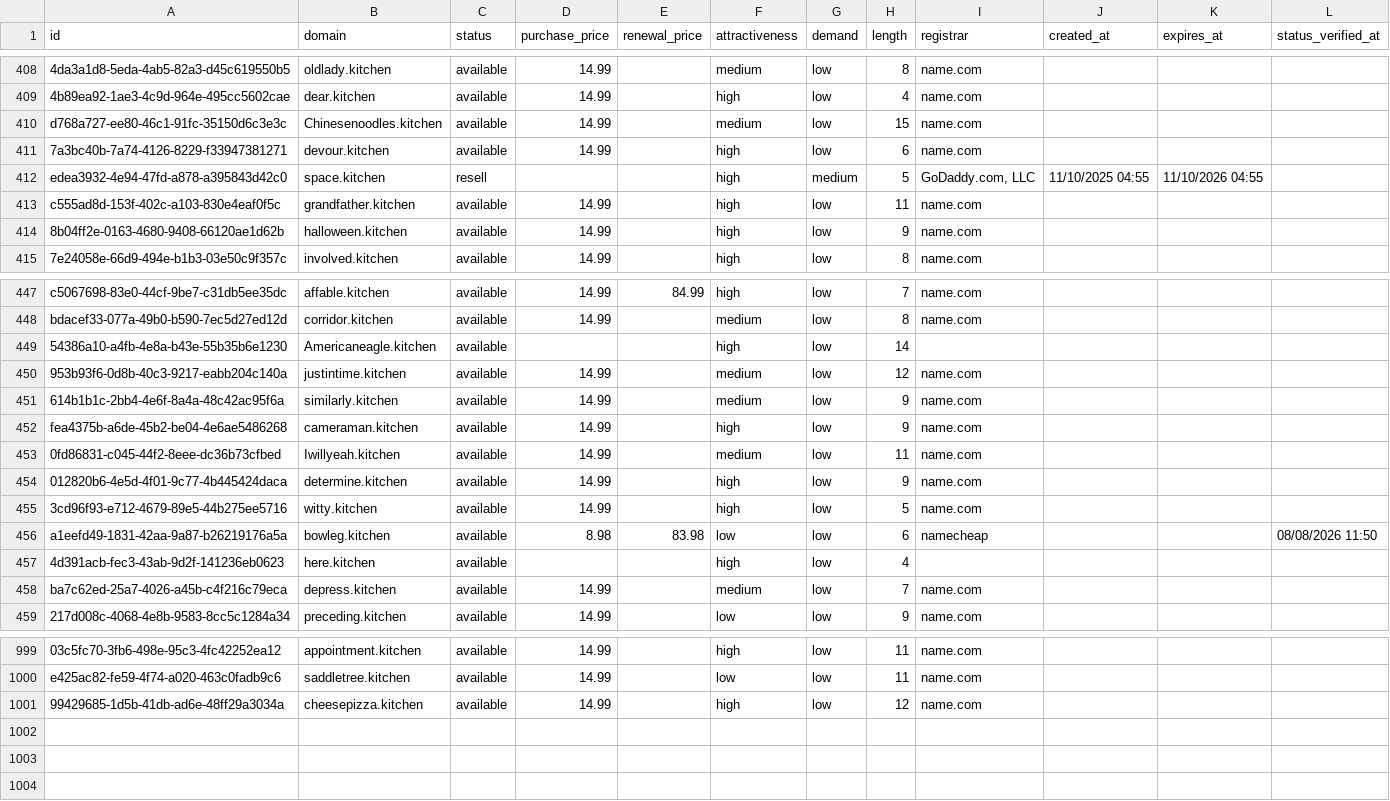
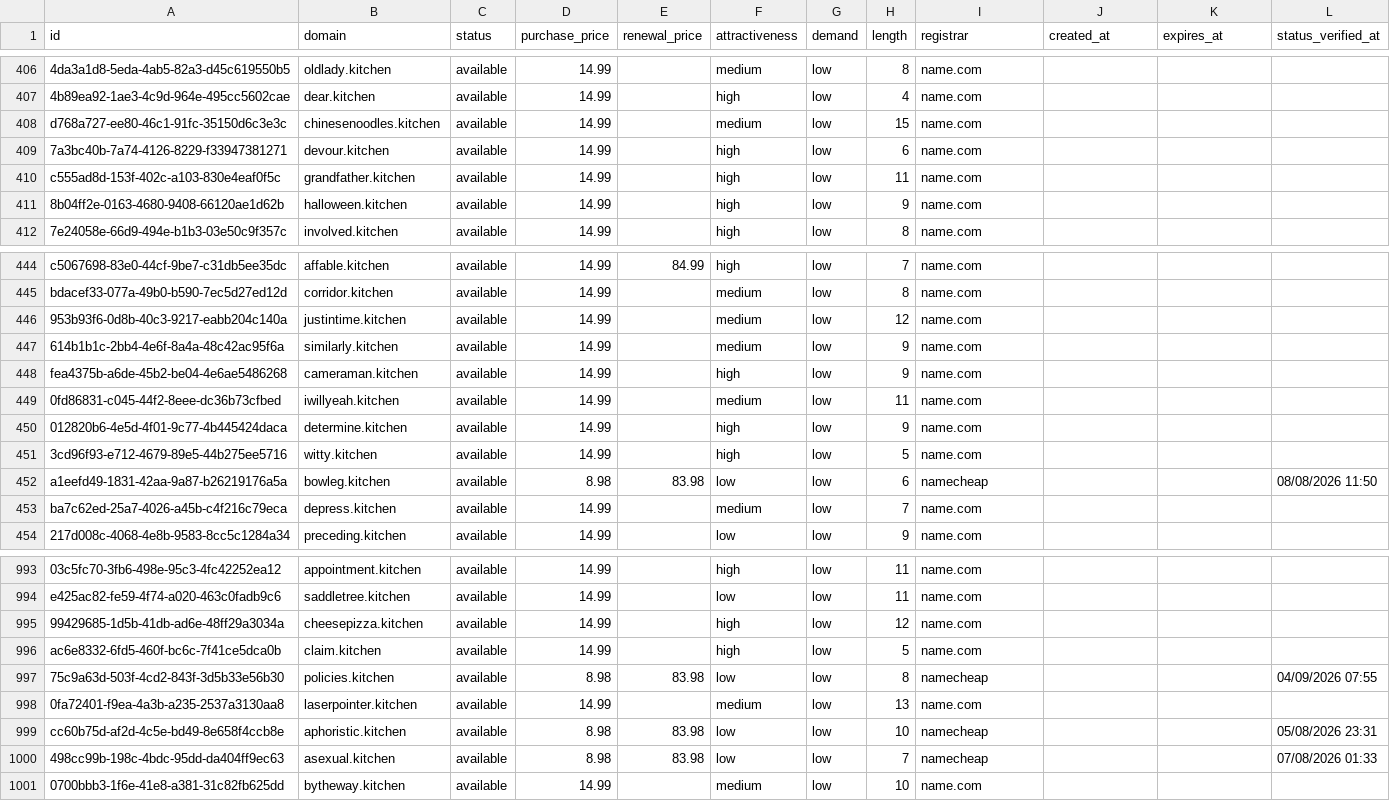
Before and after one commit to UniqueDomains/kitchen-oneword-domains, a CSV file: kitchen.csv, drawn as a sheet; only a part is shown, gaps mark what is left out; removed rows and columns are numbered as before the commit, all else as after; the diff covers the shown part only; the diff names each change by its address in the sheet, - before the commit and + after, or states it on an @@ line.

Commit message:
Domains update

```diff
--- a/kitchen.csv
+++ b/kitchen.csv
-B408 (domain): Chinesenoodles.kitchen
+B408 (domain): chinesenoodles.kitchen
-row 412: edea3932-4e94-47fd-a878-a395843d42c0 | space.kitchen | resell |  |  | high | medium | 5 | GoDaddy.com, LLC | 11/10/2025 04:55 | 11/10/2026 04:55
-row 449: 54386a10-a4fb-4e8a-b43e-55b35b6e1230 | Americaneagle.kitchen | available |  |  | high | low | 14
-B449 (domain): Iwillyeah.kitchen
+B449 (domain): iwillyeah.kitchen
-row 457: 4d391acb-fec3-43ab-9d2f-141236eb0623 | here.kitchen | available |  |  | high | low | 4
+row 996: ac6e8332-6fd5-460f-bc6c-7f41ce5dca0b | claim.kitchen | available | 14.99 |  | high | low | 5 | name.com
+row 997: 75c9a63d-503f-4cd2-843f-3d5b33e56b30 | policies.kitchen | available | 8.98 | 83.98 | low | low | 8 | namecheap |  |  | 04/09/2026 07:55
+row 998: 0fa72401-f9ea-4a3b-a235-2537a3130aa8 | laserpointer.kitchen | available | 14.99 |  | medium | low | 13 | name.com
+row 999: cc60b75d-af2d-4c5e-bd49-8e658f4ccb8e | aphoristic.kitchen | available | 8.98 | 83.98 | low | low | 10 | namecheap |  |  | 05/08/2026 23:31
+row 1000: 498cc99b-198c-4bdc-95dd-da404ff9ec63 | asexual.kitchen | available | 8.98 | 83.98 | low | low | 7 | namecheap |  |  | 07/08/2026 01:33
+row 1001: 0700bbb3-1f6e-41e8-a381-31c82fb625dd | bytheway.kitchen | available | 14.99 |  | medium | low | 10 | name.com
```
Also changed, not shown: 1 added row, 4 removed rows and 81 edited cells elsewhere in this file, 4 other files.
